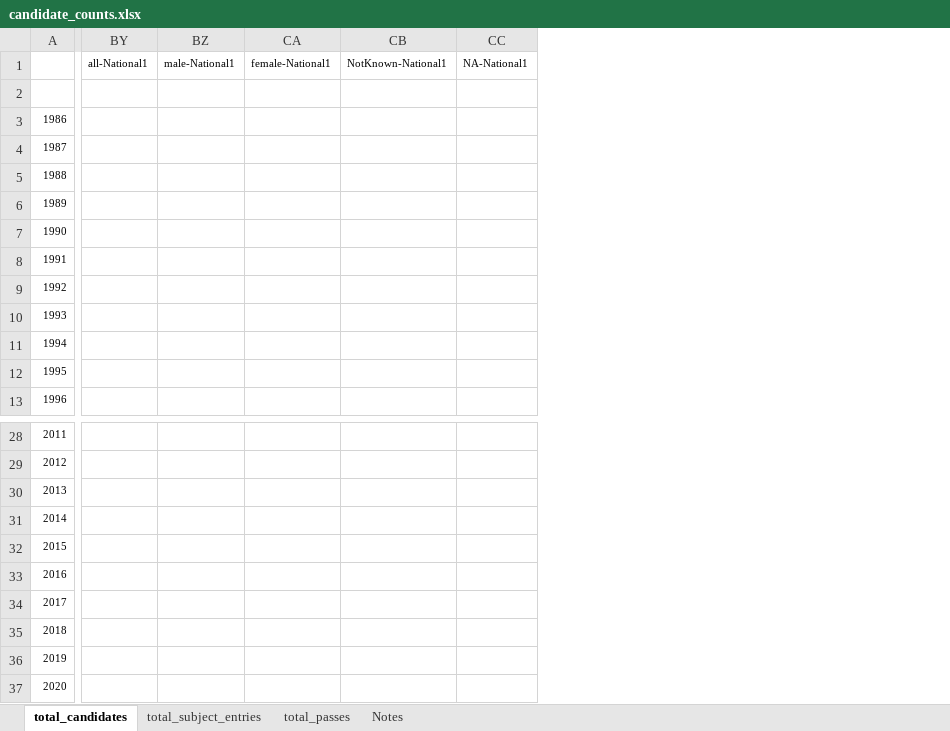
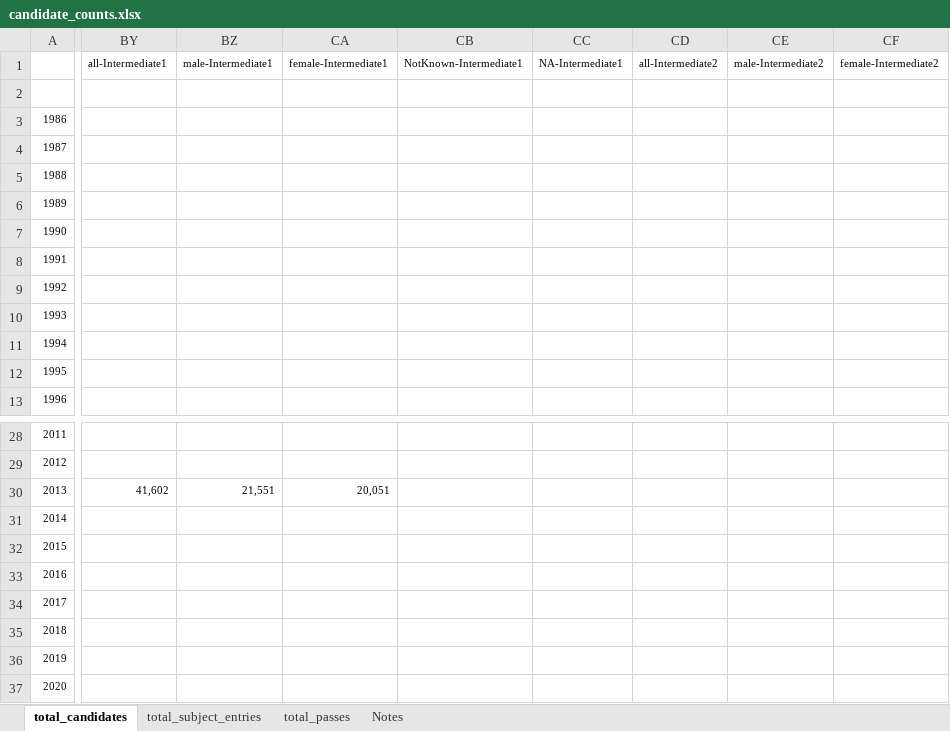
Before and after one commit to aba-sah/sta-it402-dresscode, an Excel workbook: code/data/candidate_counts.xlsx, sheet total_candidates, drawn as a sheet; only a part is shown, gaps mark what is left out; values as stored, in another font and other column widths than the file's, no borders; removed rows and columns are numbered as before the commit, all else as after; the diff covers the shown part only; the diff names each change by its address in the sheet, - before the commit and + after, or states it on an @@ line.

Commit message:
Add files via upload
Updates - now includes Intermediate1 and 2, removed National1 (doesn't exist). Notes also updated

```diff
--- a/code/data/candidate_counts.xlsx (sheet total_candidates)
+++ b/code/data/candidate_counts.xlsx (sheet total_candidates)
-column BY (all-National1), empty
-column BZ (male-National1), empty
-column CA (female-National1), empty
-column CB (NotKnown-National1), empty
-column CC (NA-National1), empty
+column BY (all-Intermediate1), row 30: 41,602
+column BZ (male-Intermediate1), row 30: 21,551
+column CA (female-Intermediate1), row 30: 20,051
+column CB (NotKnown-Intermediate1), empty
+column CC (NA-Intermediate1), empty
+column CD (all-Intermediate2), empty
+column CE (male-Intermediate2), empty
+column CF (female-Intermediate2), empty
```
Also changed, not shown: 2 added columns and 33 edited cells elsewhere in this sheet, sheet total_subject_entries, sheet total_passes, sheet Notes.
